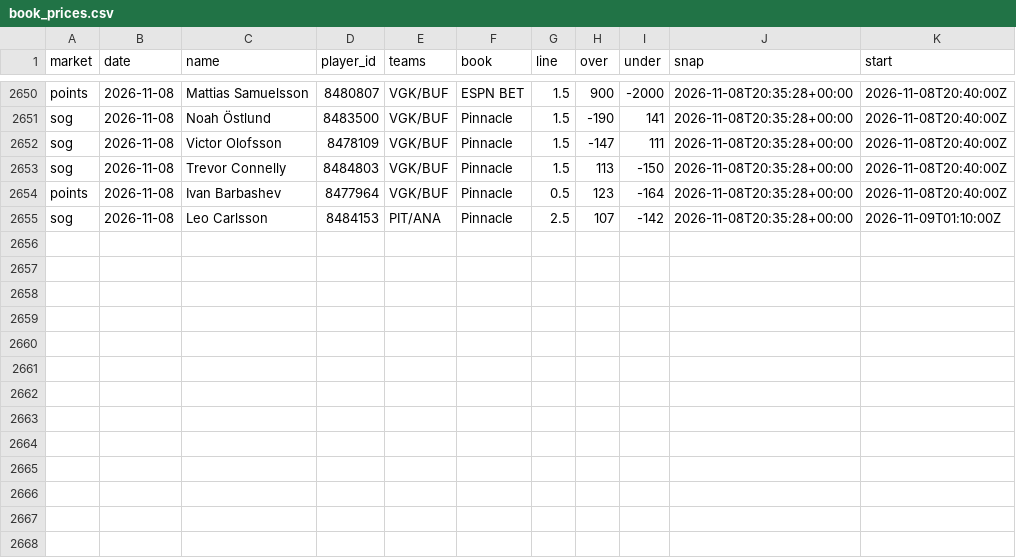
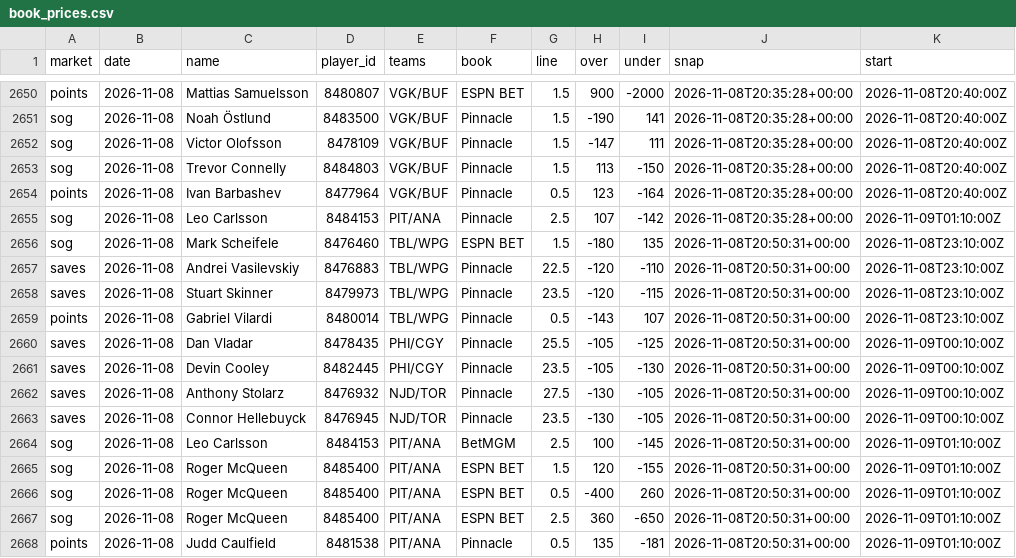
Before and after one commit to quinnrob11-sketch/qrob-nhl-goalie-model, a CSV file: model/data/book_prices.csv, drawn as a sheet; only a part is shown, gaps mark what is left out.

```diff
--- a/model/data/book_prices.csv
+++ b/model/data/book_prices.csv
@@ -2655 +2655,14 @@ points,2026-11-08,Ivan Barbashev,8477964,VGK/BUF,Pinnacle,0.5,123,-164,2026-11-0
 sog,2026-11-08,Leo Carlsson,8484153,PIT/ANA,Pinnacle,2.5,107,-142,2026-11-08T20:35:28+00:00,2026-11-09T01:10:00Z
+sog,2026-11-08,Mark Scheifele,8476460,TBL/WPG,ESPN BET,1.5,-180,135,2026-11-08T20:50:31+00:00,2026-11-08T23:10:00Z
+saves,2026-11-08,Andrei Vasilevskiy,8476883,TBL/WPG,Pinnacle,22.5,-120,-110,2026-11-08T20:50:31+00:00,2026-11-08T23:10:00Z
+saves,2026-11-08,Stuart Skinner,8479973,TBL/WPG,Pinnacle,23.5,-120,-115,2026-11-08T20:50:31+00:00,2026-11-08T23:10:00Z
+points,2026-11-08,Gabriel Vilardi,8480014,TBL/WPG,Pinnacle,0.5,-143,107,2026-11-08T20:50:31+00:00,2026-11-08T23:10:00Z
+saves,2026-11-08,Dan Vladar,8478435,PHI/CGY,Pinnacle,25.5,-105,-125,2026-11-08T20:50:31+00:00,2026-11-09T00:10:00Z
+saves,2026-11-08,Devin Cooley,8482445,PHI/CGY,Pinnacle,23.5,-105,-130,2026-11-08T20:50:31+00:00,2026-11-09T00:10:00Z
+saves,2026-11-08,Anthony Stolarz,8476932,NJD/TOR,Pinnacle,27.5,-130,-105,2026-11-08T20:50:31+00:00,2026-11-09T00:10:00Z
+saves,2026-11-08,Connor Hellebuyck,8476945,NJD/TOR,Pinnacle,23.5,-130,-105,2026-11-08T20:50:31+00:00,2026-11-09T00:10:00Z
+sog,2026-11-08,Leo Carlsson,8484153,PIT/ANA,BetMGM,2.5,100,-145,2026-11-08T20:50:31+00:00,2026-11-09T01:10:00Z
+sog,2026-11-08,Roger McQueen,8485400,PIT/ANA,ESPN BET,1.5,120,-155,2026-11-08T20:50:31+00:00,2026-11-09T01:10:00Z
+sog,2026-11-08,Roger McQueen,8485400,PIT/ANA,ESPN BET,0.5,-400,260,2026-11-08T20:50:31+00:00,2026-11-09T01:10:00Z
+sog,2026-11-08,Roger McQueen,8485400,PIT/ANA,ESPN BET,2.5,360,-650,2026-11-08T20:50:31+00:00,2026-11-09T01:10:00Z
+points,2026-11-08,Judd Caulfield,8481538,PIT/ANA,Pinnacle,0.5,135,-181,2026-11-08T20:50:31+00:00,2026-11-09T01:10:00Z
```
Also changed, not shown: model/data/dk_prices.csv, model/data/legs.csv, 10 other files.
